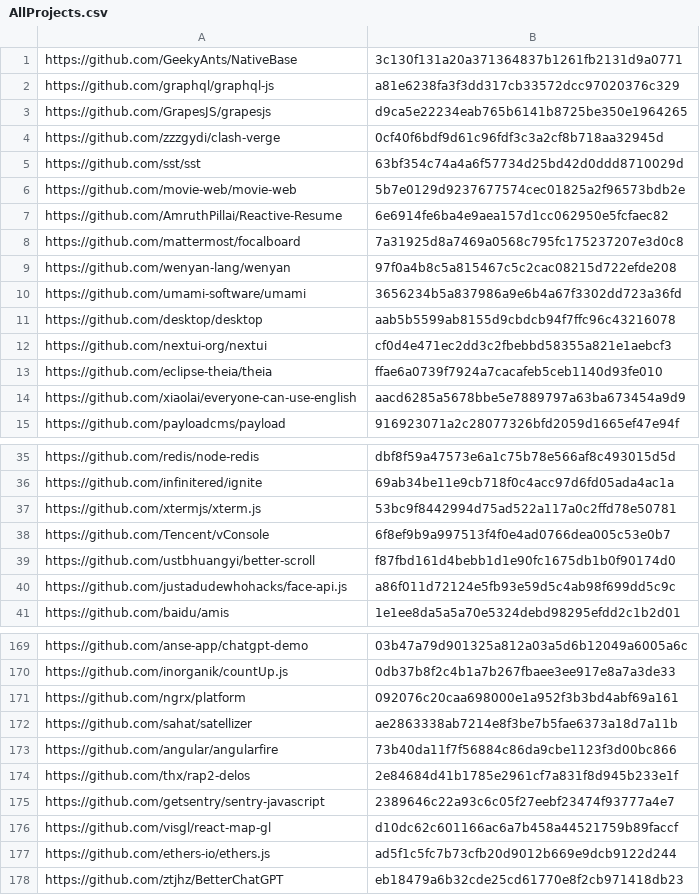
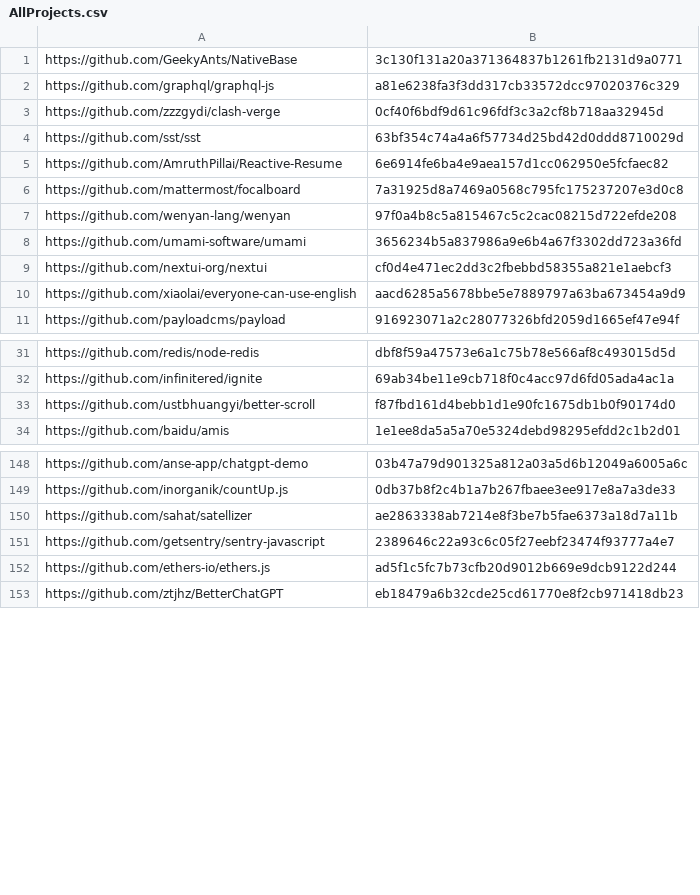
Before and after one commit to kakosin/SZZUnleashed, a CSV file: entree/AllProjects.csv, drawn as a sheet; only a part is shown, gaps mark what is left out; the diff covers the shown part only; the diff names each change by its address in the sheet, - before the commit and + after, or states it on an @@ line.

```diff
--- a/entree/AllProjects.csv
+++ b/entree/AllProjects.csv
-row 3: https://github.com/GrapesJS/grapesjs | d9ca5e22234eab765b6141b8725be350e1964265
-row 6: https://github.com/movie-web/movie-web | 5b7e0129d9237677574cec01825a2f96573bdb2e
-row 11: https://github.com/desktop/desktop | aab5b5599ab8155d9cbdcb94f7ffc96c43216078
-row 13: https://github.com/eclipse-theia/theia | ffae6a0739f7924a7cacafeb5ceb1140d93fe010
-row 37: https://github.com/xtermjs/xterm.js | 53bc9f8442994d75ad522a117a0c2ffd78e50781
-row 38: https://github.com/Tencent/vConsole | 6f8ef9b9a997513f4f0e4ad0766dea005c53e0b7
-row 40: https://github.com/justadudewhohacks/face-api.js | a86f011d72124e5fb93e59d5c4ab98f699dd5c9c
-row 171: https://github.com/ngrx/platform | 092076c20caa698000e1a952f3b3bd4abf69a161
-row 173: https://github.com/angular/angularfire | 73b40da11f7f56884c86da9cbe1123f3d00bc866
-row 174: https://github.com/thx/rap2-delos | 2e84684d41b1785e2961cf7a831f8d945b233e1f
-row 176: https://github.com/visgl/react-map-gl | d10dc62c601166ac6a7b458a44521759b89faccf
```
Also changed, not shown: 16 removed rows elsewhere in this file, entree/FilteredProjects.csv, 3 other files.
